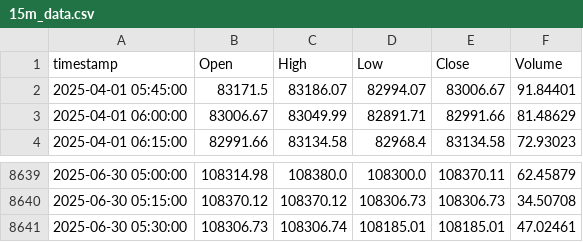
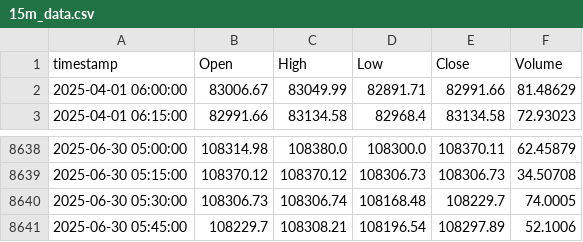
Before and after one commit to rishuvgorka/multi_tf_trading, a CSV file: inFiles/15m_data.csv, drawn as a sheet; only a part is shown, gaps mark what is left out.

```diff
--- a/inFiles/15m_data.csv
+++ b/inFiles/15m_data.csv
@@ -1,3 +1,2 @@
 timestamp,Open,High,Low,Close,Volume
-2025-04-01 05:45:00,83171.5,83186.07,82994.07,83006.67,91.84401
 2025-04-01 06:00:00,83006.67,83049.99,82891.71,82991.66,81.48629
@@ -8640,2 +8639,3 @@ timestamp,Open,High,Low,Close,Volume
 2025-06-30 05:15:00,108370.12,108370.12,108306.73,108306.73,34.50708
-2025-06-30 05:30:00,108306.73,108306.74,108185.01,108185.01,47.02461
+2025-06-30 05:30:00,108306.73,108306.74,108168.48,108229.7,74.0005
+2025-06-30 05:45:00,108229.7,108308.21,108196.54,108297.89,52.1006
```
Also changed, not shown: inFiles/1h_data.csv, 3 other files.
